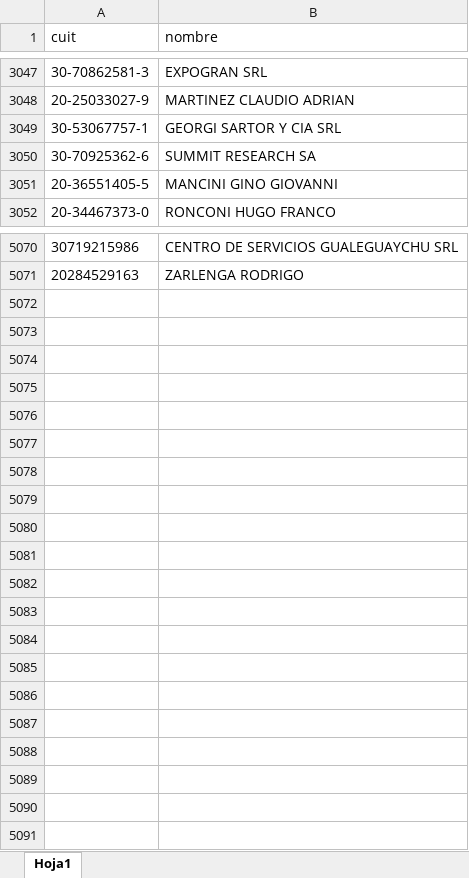
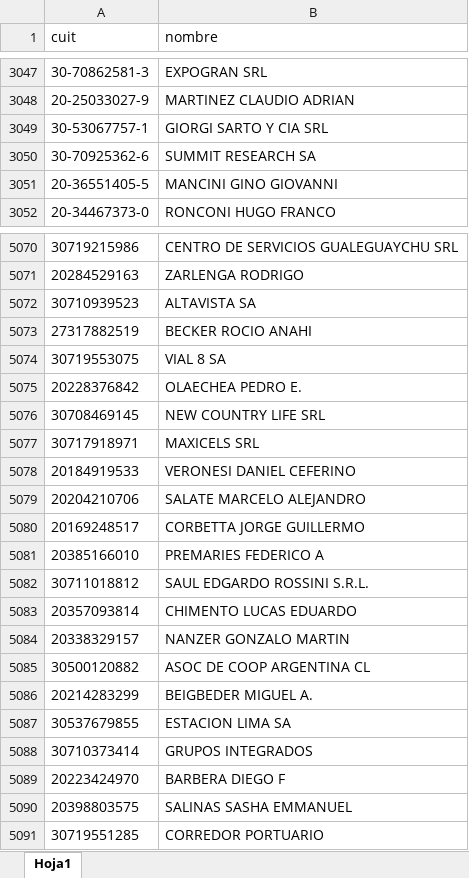
Before and after one commit to mativainstein-jpg/Facturas, an Excel workbook: cuit_nombre.xlsx, sheet Hoja1, drawn as a sheet; only a part is shown, gaps mark what is left out; values as stored, in another font and other column widths than the file's, no borders; the diff names each change by its address in the sheet, - before the commit and + after, or states it on an @@ line.

```diff
--- a/cuit_nombre.xlsx (sheet Hoja1)
+++ b/cuit_nombre.xlsx (sheet Hoja1)
-B3049 (nombre): GEORGI SARTOR Y CIA SRL
+B3049 (nombre): GIORGI SARTO Y CIA SRL
+row 5072: 30710939523 | ALTAVISTA SA
+row 5073: 27317882519 | BECKER ROCIO ANAHI
+row 5074: 30719553075 | VIAL 8 SA
+row 5075: 20228376842 | OLAECHEA PEDRO E.
+row 5076: 30708469145 | NEW COUNTRY LIFE SRL
+row 5077: 30717918971 | MAXICELS SRL
+row 5078: 20184919533 | VERONESI DANIEL CEFERINO
+row 5079: 20204210706 | SALATE MARCELO ALEJANDRO
+row 5080: 20169248517 | CORBETTA JORGE GUILLERMO
+row 5081: 20385166010 | PREMARIES FEDERICO A
+row 5082: 30711018812 | SAUL EDGARDO ROSSINI S.R.L.
+row 5083: 20357093814 | CHIMENTO LUCAS EDUARDO
+row 5084: 20338329157 | NANZER GONZALO MARTIN
+row 5085: 30500120882 | ASOC DE COOP ARGENTINA CL
+row 5086: 20214283299 | BEIGBEDER MIGUEL A.
+row 5087: 30537679855 | ESTACION LIMA SA
+row 5088: 30710373414 | GRUPOS INTEGRADOS
+row 5089: 20223424970 | BARBERA DIEGO F
+row 5090: 20398803575 | SALINAS SASHA EMMANUEL
+row 5091: 30719551285 | CORREDOR PORTUARIO
```
Also changed, not shown: proveedores.xlsx.
